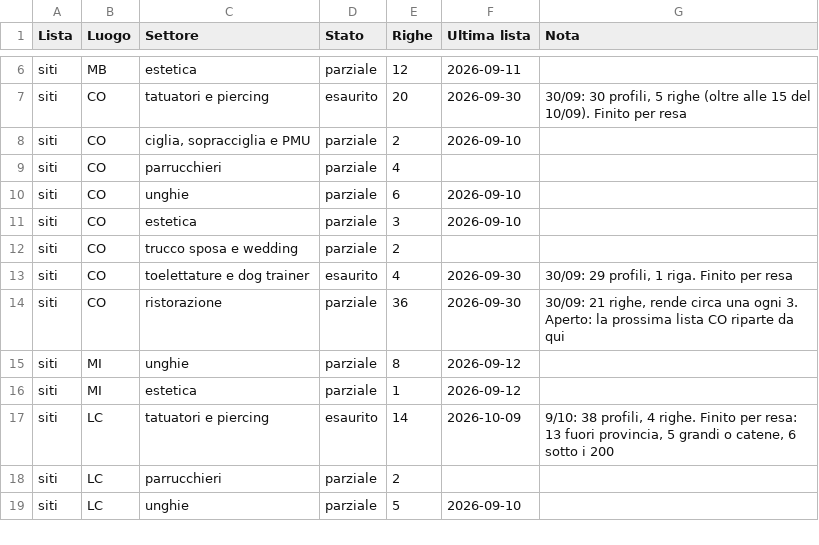
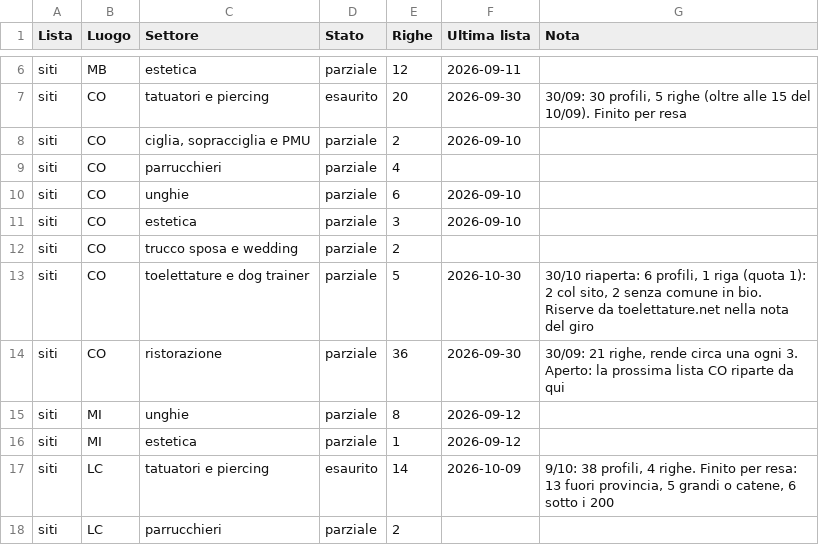
Before and after one commit to Nixo999/denki-brain, a CSV file: 02-Sales/liste/rotazione.csv, drawn as a sheet; only a part is shown, gaps mark what is left out; the shorter side is filled out with more unchanged rows.

```diff
--- a/02-Sales/liste/rotazione.csv
+++ b/02-Sales/liste/rotazione.csv
@@ -12,3 +12,3 @@ siti,CO,estetica,parziale,3,2026-09-10,
 siti,CO,trucco sposa e wedding,parziale,2,,
-siti,CO,toelettature e dog trainer,esaurito,4,2026-09-30,"30/09: 29 profili, 1 riga. Finito per resa"
+siti,CO,toelettature e dog trainer,parziale,5,2026-10-30,"30/10 riaperta: 6 profili, 1 riga (quota 1): 2 col sito, 2 senza comune in bio. Riserve da toelettature.net nella nota del giro"
 siti,CO,ristorazione,parziale,36,2026-09-30,"30/09: 21 righe, rende circa una ogni 3. Aperto: la prossima lista CO riparte da qui"
```
Also changed, not shown: 5 other files.
